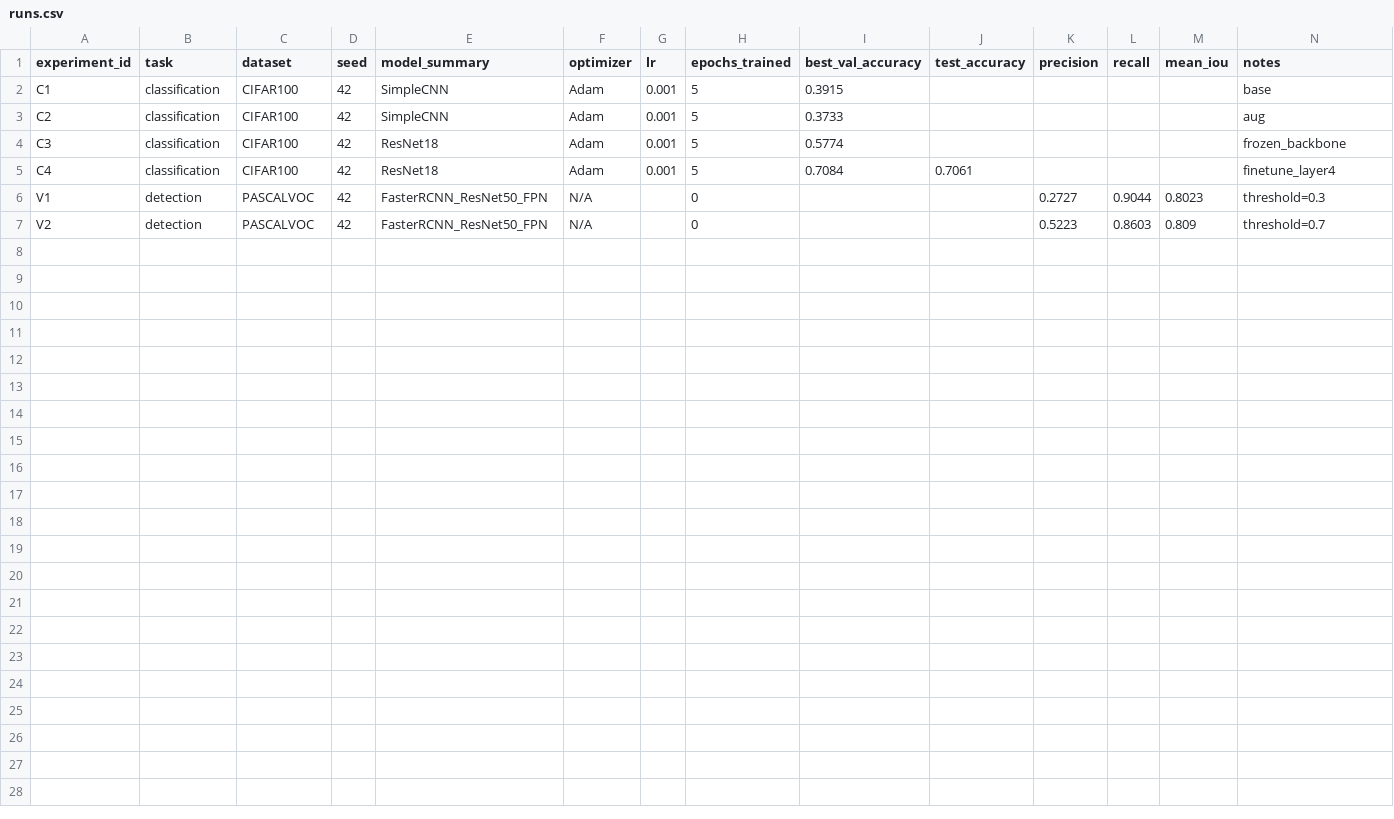
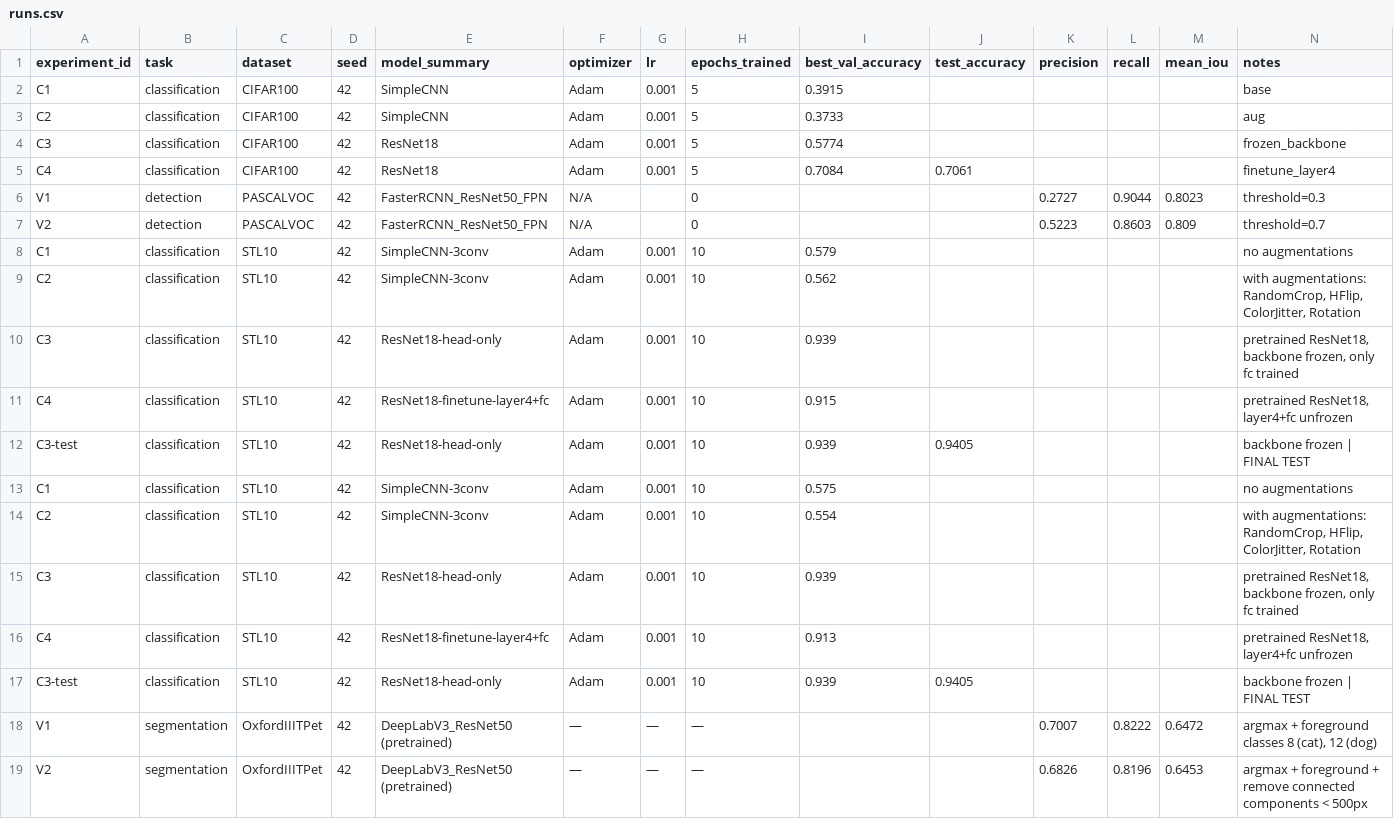
Before and after one commit to dzhoshkun-kd/dpo-dzhoshkun-group2, a CSV file: homeworks/HW10-11/artifacts/runs.csv, drawn as a sheet; the diff names each change by its address in the sheet, - before the commit and + after, or states it on an @@ line.

```diff
--- a/homeworks/HW10-11/artifacts/runs.csv
+++ b/homeworks/HW10-11/artifacts/runs.csv
+row 8: C1 | classification | STL10 | 42 | SimpleCNN-3conv | Adam | 0.001 | 10 | 0.579 |  |  |  |  | no augmentations
+row 9: C2 | classification | STL10 | 42 | SimpleCNN-3conv | Adam | 0.001 | 10 | 0.562 |  |  |  |  | with augmentations: RandomCrop, HFlip, ColorJitter, Rotation
+row 10: C3 | classification | STL10 | 42 | ResNet18-head-only | Adam | 0.001 | 10 | 0.939 |  |  |  |  | pretrained ResNet18, backbone frozen, only fc trained
+row 11: C4 | classification | STL10 | 42 | ResNet18-finetune-layer4+fc | Adam | 0.001 | 10 | 0.915 |  |  |  |  | pretrained ResNet18, layer4+fc unfrozen
+row 12: C3-test | classification | STL10 | 42 | ResNet18-head-only | Adam | 0.001 | 10 | 0.939 | 0.9405 |  |  |  | backbone frozen | FINAL TEST
+row 13: C1 | classification | STL10 | 42 | SimpleCNN-3conv | Adam | 0.001 | 10 | 0.575 |  |  |  |  | no augmentations
+row 14: C2 | classification | STL10 | 42 | SimpleCNN-3conv | Adam | 0.001 | 10 | 0.554 |  |  |  |  | with augmentations: RandomCrop, HFlip, ColorJitter, Rotation
+row 15: C3 | classification | STL10 | 42 | ResNet18-head-only | Adam | 0.001 | 10 | 0.939 |  |  |  |  | pretrained ResNet18, backbone frozen, only fc trained
+row 16: C4 | classification | STL10 | 42 | ResNet18-finetune-layer4+fc | Adam | 0.001 | 10 | 0.913 |  |  |  |  | pretrained ResNet18, layer4+fc unfrozen
+row 17: C3-test | classification | STL10 | 42 | ResNet18-head-only | Adam | 0.001 | 10 | 0.939 | 0.9405 |  |  |  | backbone frozen | FINAL TEST
+row 18: V1 | segmentation | OxfordIIITPet | 42 | DeepLabV3_ResNet50 (pretrained) | — | — | — |  |  | 0.7007 | 0.8222 | 0.6472 | argmax + foreground classes 8 (cat), 12 (dog)
+row 19: V2 | segmentation | OxfordIIITPet | 42 | DeepLabV3_ResNet50 (pretrained) | — | — | — |  |  | 0.6826 | 0.8196 | 0.6453 | argmax + foreground + remove connected components < 500px
```
Also changed, not shown: 19 other files.
